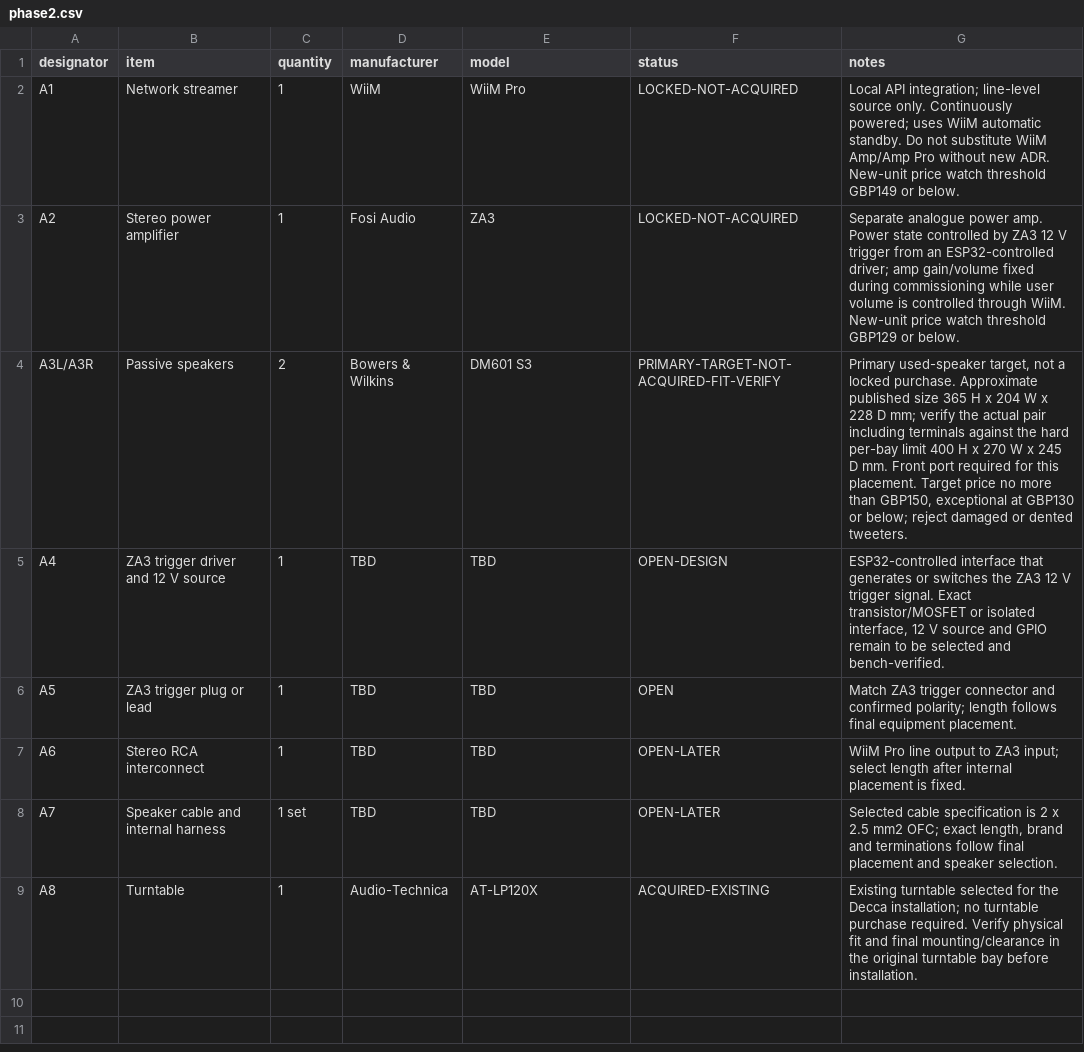
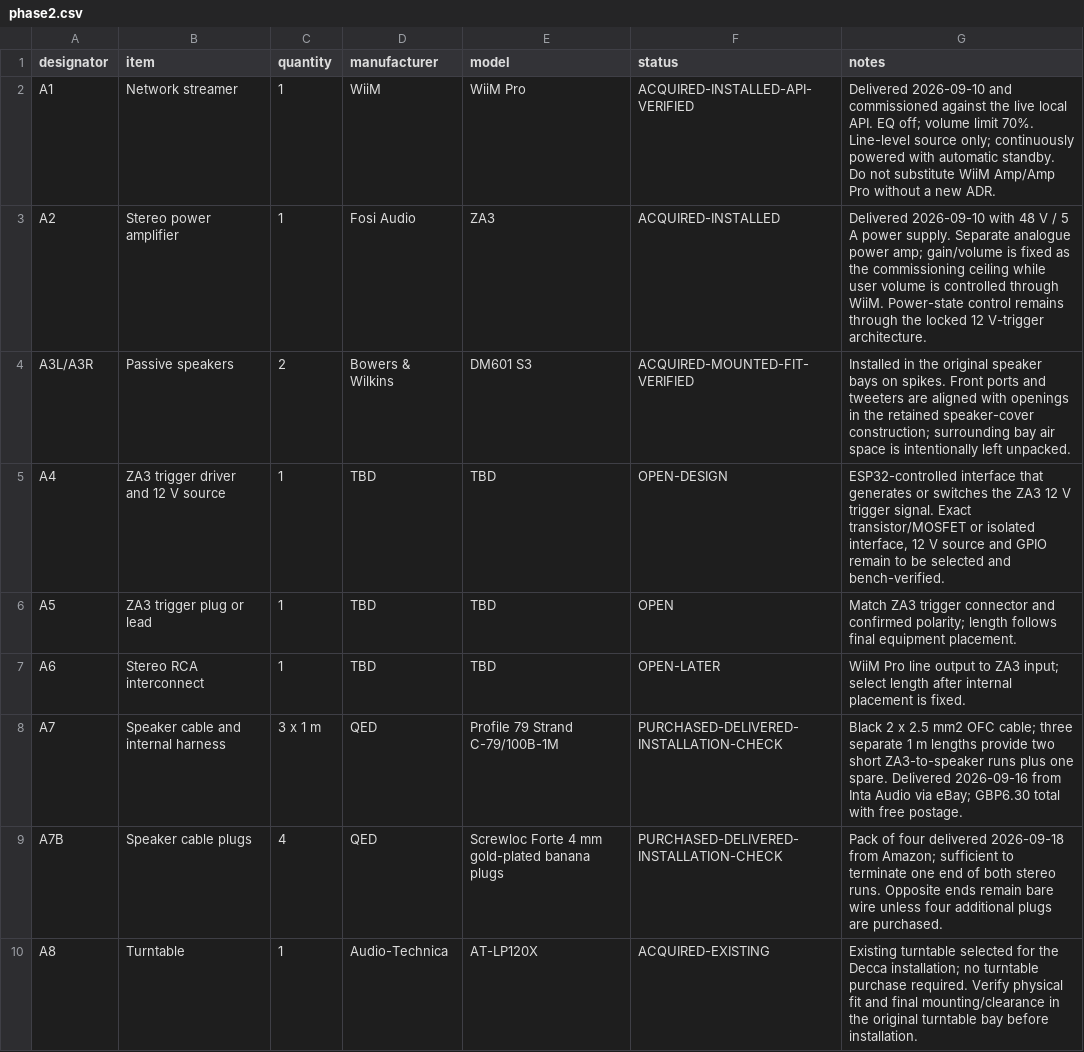
Before and after one commit to LeweeLewee/Decca, a CSV file: hardware/BOM/phase2.csv, drawn as a sheet.

Commit message:
bom: record installed audio components and purchased QED cable

```diff
--- a/hardware/BOM/phase2.csv
+++ b/hardware/BOM/phase2.csv
@@ -1,5 +1,5 @@
 designator,item,quantity,manufacturer,model,status,notes
-A1,Network streamer,1,WiiM,WiiM Pro,LOCKED-NOT-ACQUIRED,"Local API integration; line-level source only. Continuously powered; uses WiiM automatic standby. Do not substitute WiiM Amp/Amp Pro without new ADR. New-unit price watch threshold GBP149 or below."
-A2,Stereo power amplifier,1,Fosi Audio,ZA3,LOCKED-NOT-ACQUIRED,"Separate analogue power amp. Power state controlled by ZA3 12 V trigger from an ESP32-controlled driver; amp gain/volume fixed during commissioning while user volume is controlled through WiiM. New-unit price watch threshold GBP129 or below."
-A3L/A3R,Passive speakers,2,Bowers & Wilkins,DM601 S3,PRIMARY-TARGET-NOT-ACQUIRED-FIT-VERIFY,"Primary used-speaker target, not a locked purchase. Approximate published size 365 H x 204 W x 228 D mm; verify the actual pair including terminals against the hard per-bay limit 400 H x 270 W x 245 D mm. Front port required for this placement. Target price no more than GBP150, exceptional at GBP130 or below; reject damaged or dented tweeters."
+A1,Network streamer,1,WiiM,WiiM Pro,ACQUIRED-INSTALLED-API-VERIFIED,"Delivered 2026-09-10 and commissioned against the live local API. EQ off; volume limit 70%. Line-level source only; continuously powered with automatic standby. Do not substitute WiiM Amp/Amp Pro without a new ADR."
+A2,Stereo power amplifier,1,Fosi Audio,ZA3,ACQUIRED-INSTALLED,"Delivered 2026-09-10 with 48 V / 5 A power supply. Separate analogue power amp; gain/volume is fixed as the commissioning ceiling while user volume is controlled through WiiM. Power-state control remains through the locked 12 V-trigger architecture."
+A3L/A3R,Passive speakers,2,Bowers & Wilkins,DM601 S3,ACQUIRED-MOUNTED-FIT-VERIFIED,"Installed in the original speaker bays on spikes. Front ports and tweeters are aligned with openings in the retained speaker-cover construction; surrounding bay air space is intentionally left unpacked."
 A4,ZA3 trigger driver and 12 V source,1,TBD,TBD,OPEN-DESIGN,"ESP32-controlled interface that generates or switches the ZA3 12 V trigger signal. Exact transistor/MOSFET or isolated interface, 12 V source and GPIO remain to be selected and bench-verified."
@@ -7,3 +7,4 @@ A5,ZA3 trigger plug or lead,1,TBD,TBD,OPEN,"Match ZA3 trigger connector and conf
 A6,Stereo RCA interconnect,1,TBD,TBD,OPEN-LATER,"WiiM Pro line output to ZA3 input; select length after internal placement is fixed."
-A7,Speaker cable and internal harness,1 set,TBD,TBD,OPEN-LATER,"Selected cable specification is 2 x 2.5 mm2 OFC; exact length, brand and terminations follow final placement and speaker selection."
+A7,Speaker cable and internal harness,3 x 1 m,QED,Profile 79 Strand C-79/100B-1M,PURCHASED-DELIVERED-INSTALLATION-CHECK,"Black 2 x 2.5 mm2 OFC cable; three separate 1 m lengths provide two short ZA3-to-speaker runs plus one spare. Delivered 2026-09-16 from Inta Audio via eBay; GBP6.30 total with free postage."
+A7B,Speaker cable plugs,4,QED,Screwloc Forte 4 mm gold-plated banana plugs,PURCHASED-DELIVERED-INSTALLATION-CHECK,"Pack of four delivered 2026-09-18 from Amazon; sufficient to terminate one end of both stereo runs. Opposite ends remain bare wire unless four additional plugs are purchased."
 A8,Turntable,1,Audio-Technica,AT-LP120X,ACQUIRED-EXISTING,"Existing turntable selected for the Decca installation; no turntable purchase required. Verify physical fit and final mounting/clearance in the original turntable bay before installation."
```
